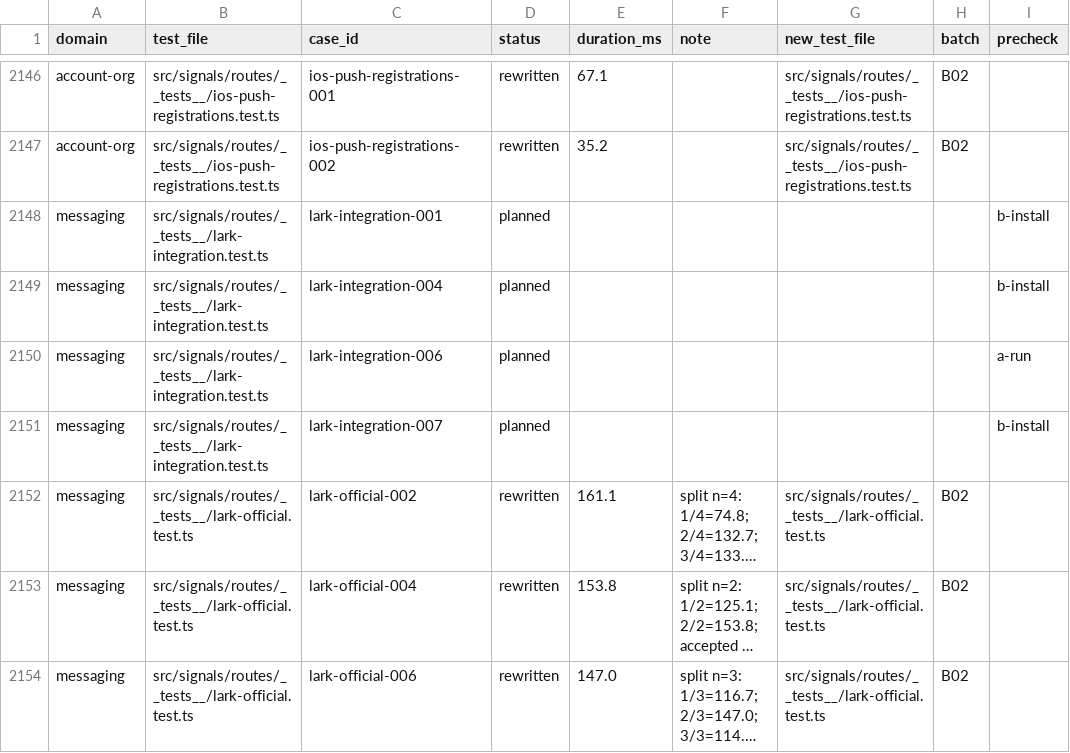
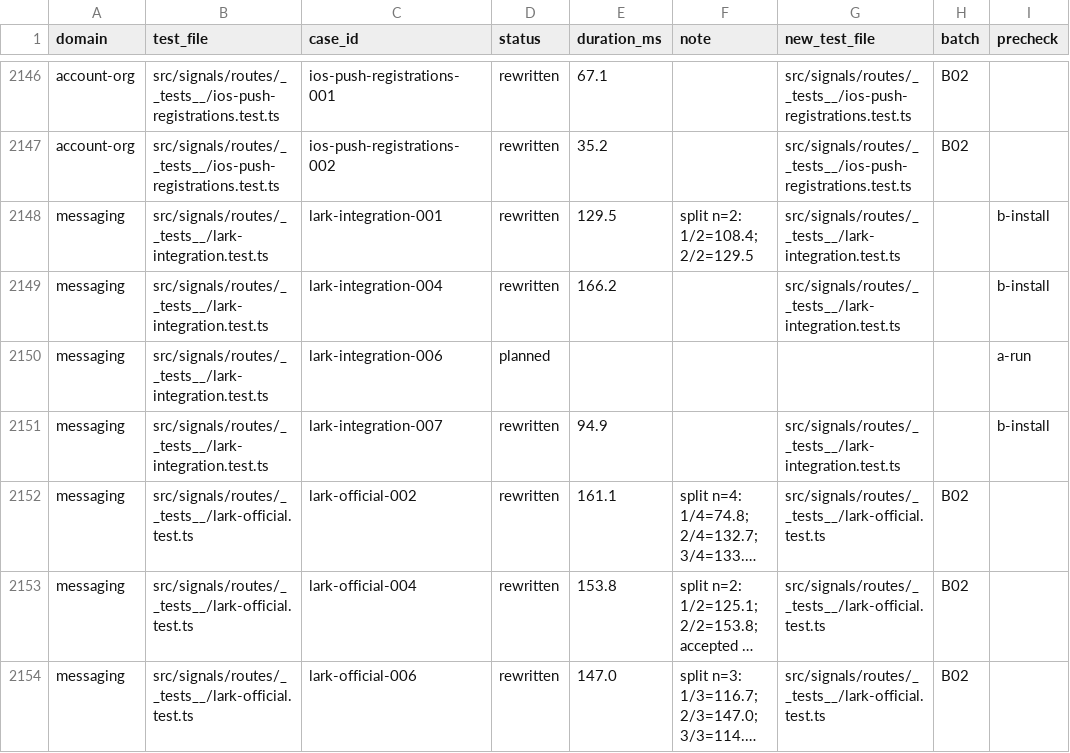
Before and after one commit to okou-ai/okou, a TSV file: turbo/apps/api/test-rebuild/rewrite.tsv, drawn as a sheet; only a part is shown, gaps mark what is left out; long unchanged cells end in …; the diff names each change by its address in the sheet, - before the commit and + after, or states it on an @@ line.

```diff
--- a/turbo/apps/api/test-rebuild/rewrite.tsv
+++ b/turbo/apps/api/test-rebuild/rewrite.tsv
-D2148:D2149 (status): planned
+D2148:D2149 (status): rewritten
-E2148 (duration_ms): (empty)
+E2148 (duration_ms): 129.5
-F2148 (note): (empty)
+F2148 (note): split n=2: 1/2=108.4; 2/2=129.5
-G2148:G2149 (new_test_file): (empty)
+G2148:G2149 (new_test_file): src/signals/routes/__tests__/lark-integration.test.ts
-E2149 (duration_ms): (empty)
+E2149 (duration_ms): 166.2
-D2151 (status): planned
+D2151 (status): rewritten
-E2151 (duration_ms): (empty)
+E2151 (duration_ms): 94.9
-G2151 (new_test_file): (empty)
+G2151 (new_test_file): src/signals/routes/__tests__/lark-integration.test.ts
```
Also changed, not shown: 1 other file.
